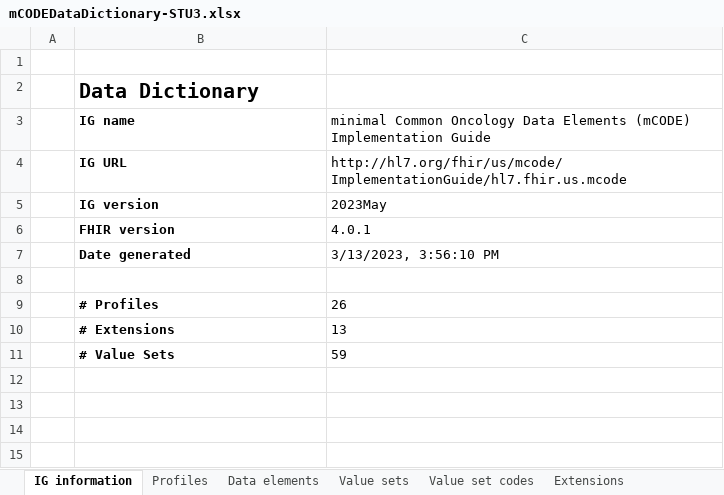
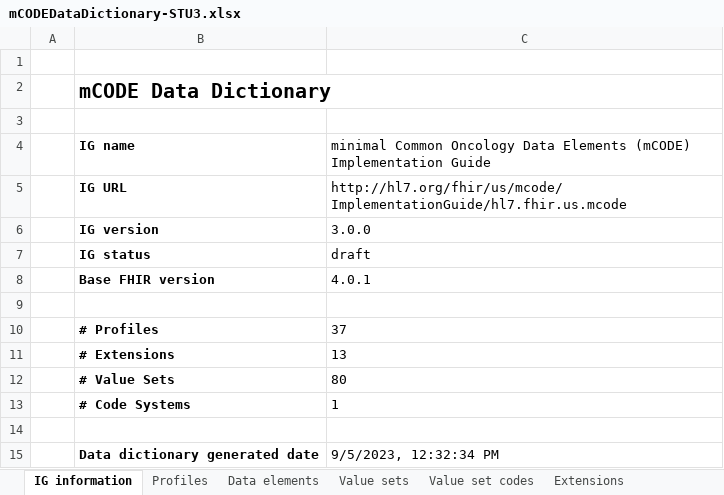
Before and after one commit to HL7/fhir-mCODE-ig, an Excel workbook: input/images/data-dictionary/mCODEDataDictionary-STU3.xlsx, sheet IG information, drawn as a sheet; only a part is shown; values as stored, in another font and other column widths than the file's, no borders; removed rows and columns are numbered as before the commit, all else as after; the diff covers the shown part only; the diff names each change by its address in the sheet, - before the commit and + after, or states it on an @@ line.

Commit message:
regenerate STU3 data dictionary

```diff
--- a/input/images/data-dictionary/mCODEDataDictionary-STU3.xlsx (sheet IG information)
+++ b/input/images/data-dictionary/mCODEDataDictionary-STU3.xlsx (sheet IG information)
-B2: Data Dictionary
+B2: mCODE Data Dictionary
+row 3: (empty)
-C6: 2023May
+C6: 3.0.0
+row 7:  | IG status | draft
-B8: FHIR version
+B8: Base FHIR version
-row 7:  | Date generated | 3/13/2023, 3:56:10 PM
-C10: 26
+C10: 37
-C12: 59
+C12: 80
+row 13:  | # Code Systems | 1
+row 14: (empty)
+row 15:  | Data dictionary generated date | 9/5/2023, 12:32:34 PM
```
Also changed, not shown: 14 added rows elsewhere in this sheet, sheet Value set codes, sheet Data elements, sheet Value sets, sheet Profiles, sheet Extensions, hidden cells, 1 other file.
